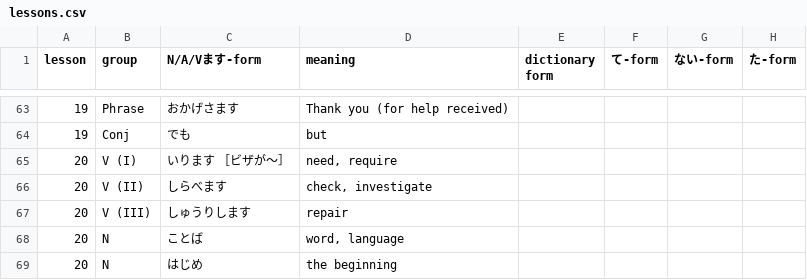
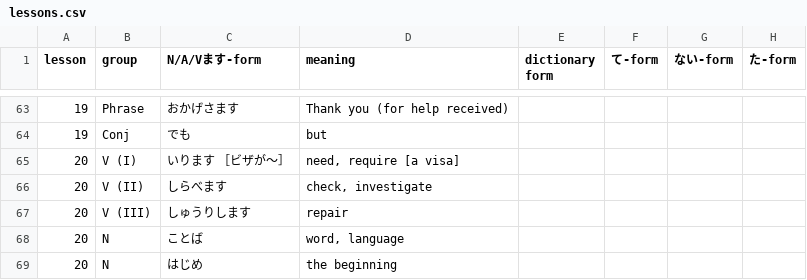
Before and after one commit to olifink/japanese-vocab-practice, a CSV file: public/lessons.csv, drawn as a sheet; only a part is shown, gaps mark what is left out; the diff covers the shown part only.

```diff
--- a/public/lessons.csv
+++ b/public/lessons.csv
@@ -64,3 +64,3 @@ lesson,group,N/A/Vます-form,meaning,dictionary form,て-form,ない-form,た-f
 19,Conj,でも,but,,,,
-20,V (I),いります ［ビザが～］,"need, require",,,,
+20,V (I),いります ［ビザが～］,"need, require [a visa]",,,,
 20,V (II),しらべます,"check, investigate",,,,
```
Also changed, not shown: 36 added rows elsewhere in this file, 1 other file.
